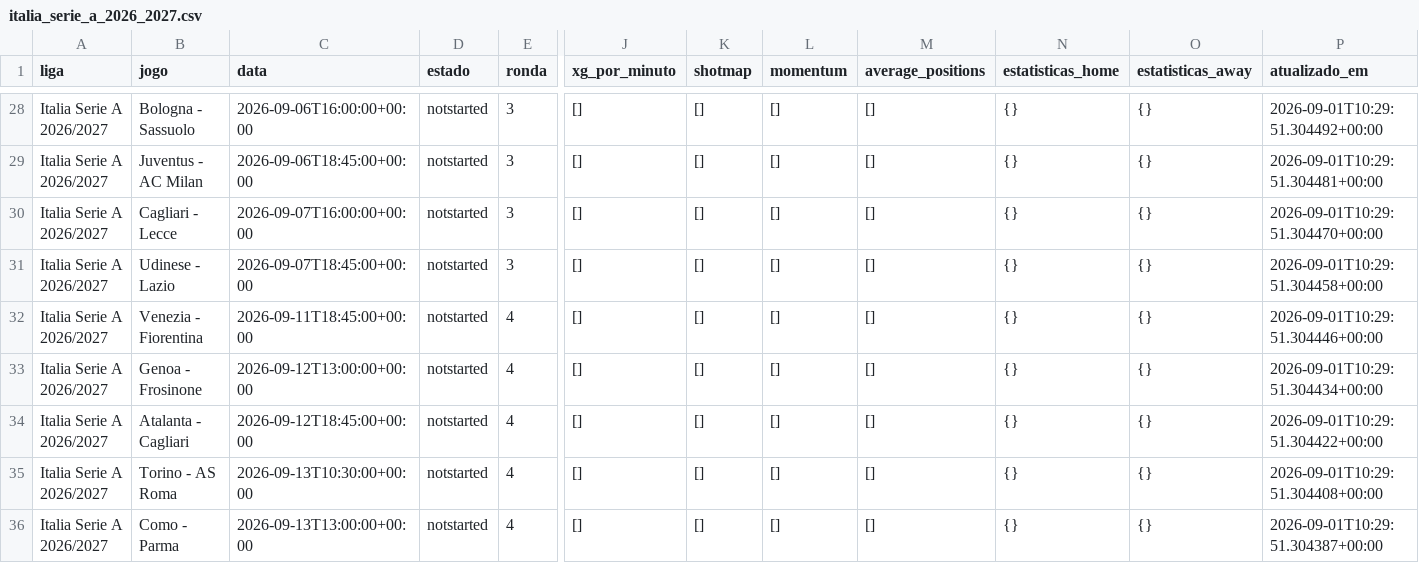
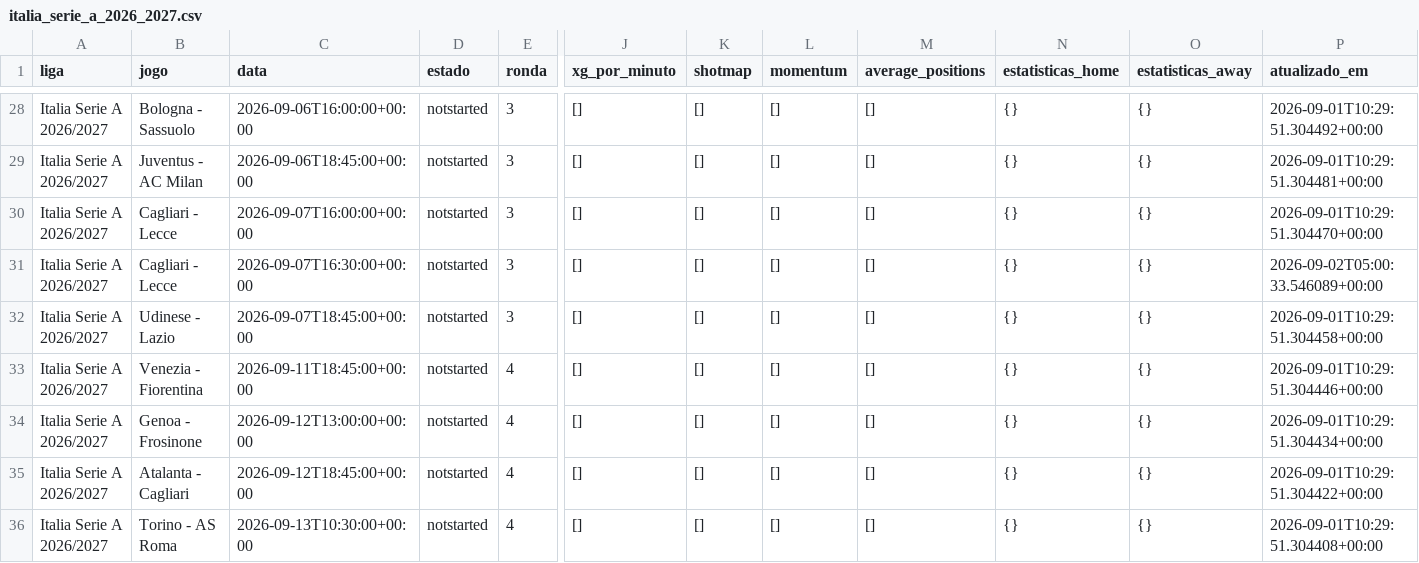
Before and after one commit to aimidas1/-xg_por_minuto-, a CSV file: italia_serie_a_2026_2027.csv, drawn as a sheet; only a part is shown, gaps mark what is left out; the shorter side is filled out with more unchanged rows; rows hold the shown columns only; the diff names each change by its address in the sheet, - before the commit and + after, or states it on an @@ line.

```diff
--- a/italia_serie_a_2026_2027.csv
+++ b/italia_serie_a_2026_2027.csv
+row 31: Italia Serie A 2026/2027 | Cagliari - Lecce | 2026-09-07T16:30:00+00:00 | notstarted | 3 | [] | [] | [] | [] | {} | {} | 2026-09-02T05:00:33.546089+00:00
```
Also changed, not shown: belgica_pro_league_2026_2027.csv, eredivisie_2026_2027.csv, 4 other files.
